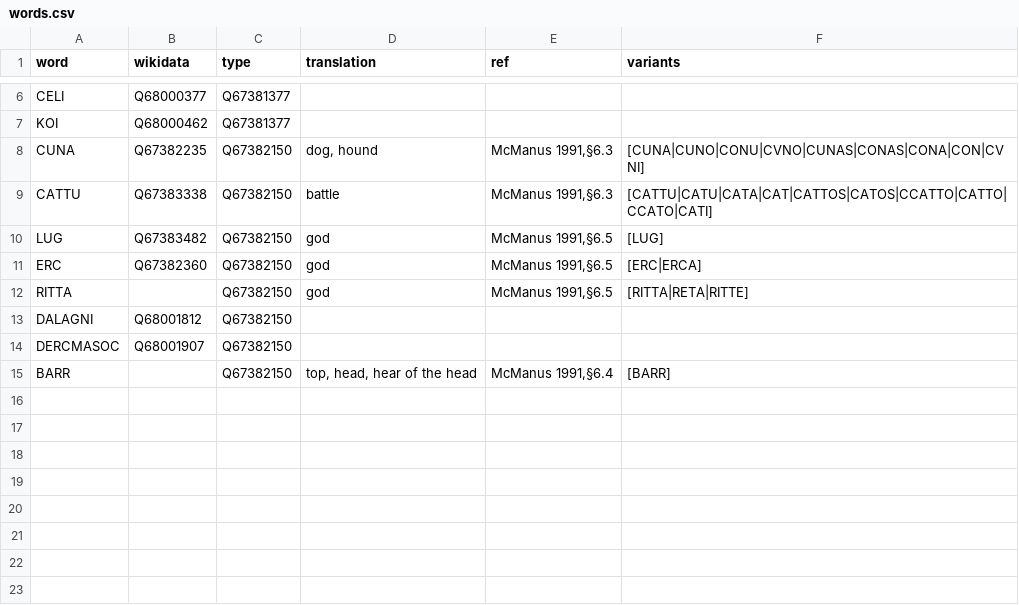
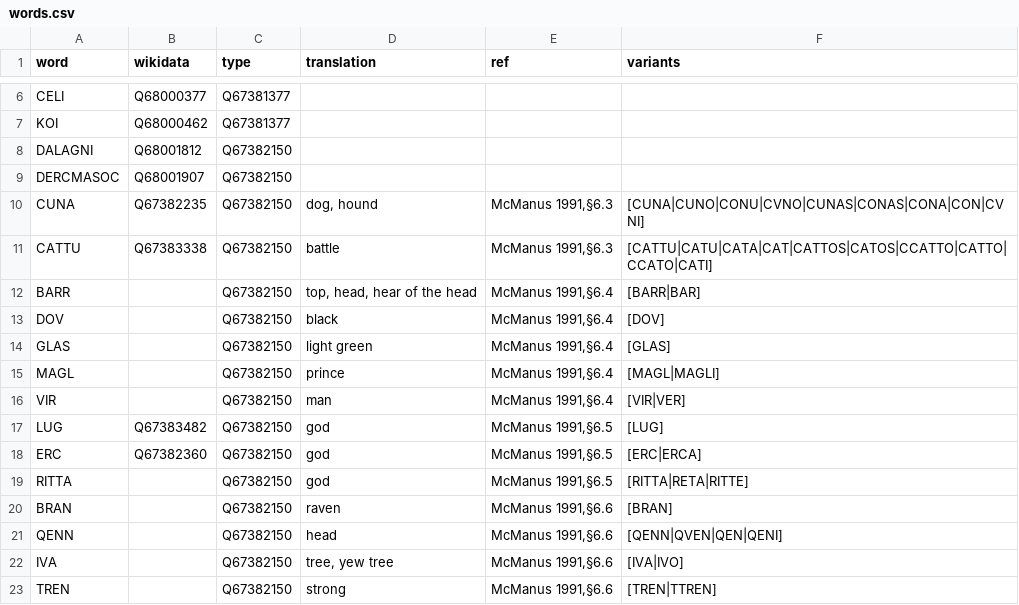
Before and after one commit to ogi-ogham/oghamextractor, a CSV file: words/words.csv, drawn as a sheet; only a part is shown, gaps mark what is left out.

Commit message:
Update words.csv

```diff
--- a/words/words.csv
+++ b/words/words.csv
@@ -7,4 +7,11 @@ CELI,Q68000377,Q67381377,,,
 KOI,Q68000462,Q67381377,,,
+DALAGNI,Q68001812,Q67382150,,,
+DERCMASOC,Q68001907,Q67382150,,,
 CUNA,Q67382235,Q67382150,"dog, hound","McManus 1991,§6.3",[CUNA|CUNO|CONU|CVNO|CUNAS|CONAS|CONA|CON|CVNI]
 CATTU,Q67383338,Q67382150,"battle","McManus 1991,§6.3",[CATTU|CATU|CATA|CAT|CATTOS|CATOS|CCATTO|CATTO|CCATO|CATI]
+BARR,,Q67382150,"top, head, hear of the head","McManus 1991,§6.4",[BARR|BAR]
+DOV,,Q67382150,"black","McManus 1991,§6.4",[DOV]
+GLAS,,Q67382150,"light green","McManus 1991,§6.4",[GLAS]
+MAGL,,Q67382150,"prince","McManus 1991,§6.4",[MAGL|MAGLI]
+VIR,,Q67382150,"man","McManus 1991,§6.4",[VIR|VER]
 LUG,Q67383482,Q67382150,god,"McManus 1991,§6.5",[LUG]
@@ -12,4 +19,5 @@ ERC,Q67382360,Q67382150,"god","McManus 1991,§6.5",[ERC|ERCA]
 RITTA,,Q67382150,"god","McManus 1991,§6.5",[RITTA|RETA|RITTE]
-DALAGNI,Q68001812,Q67382150,,,
-DERCMASOC,Q68001907,Q67382150,,,
-BARR,,Q67382150,"top, head, hear of the head","McManus 1991,§6.4",[BARR]
+BRAN,,Q67382150,"raven","McManus 1991,§6.6",[BRAN]
+QENN,,Q67382150,"head","McManus 1991,§6.6",[QENN|QVEN|QEN|QENI]
+IVA,,Q67382150,"tree, yew tree","McManus 1991,§6.6",[IVA|IVO]
+TREN,,Q67382150,"strong","McManus 1991,§6.6",[TREN|TTREN]
```
